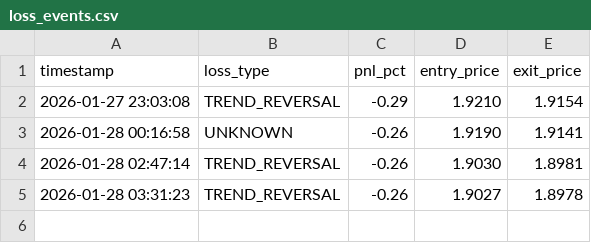
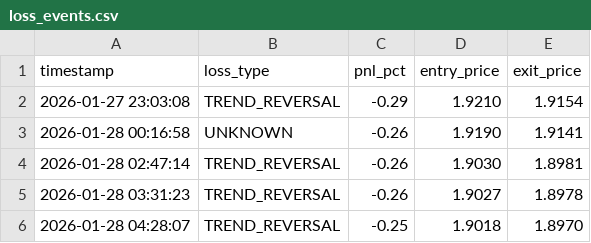
Before and after one commit to sam71Altman/xrp-trading, a CSV file: loss_events.csv, drawn as a sheet.

```diff
--- a/loss_events.csv
+++ b/loss_events.csv
@@ -5 +5,2 @@ timestamp,loss_type,pnl_pct,entry_price,exit_price
 2026-01-28 03:31:23,TREND_REVERSAL,-0.26,1.9027,1.8978
+2026-01-28 04:28:07,TREND_REVERSAL,-0.25,1.9018,1.8970
```
Also changed, not shown: paper_trades.csv, trades.csv, 1 other file.
